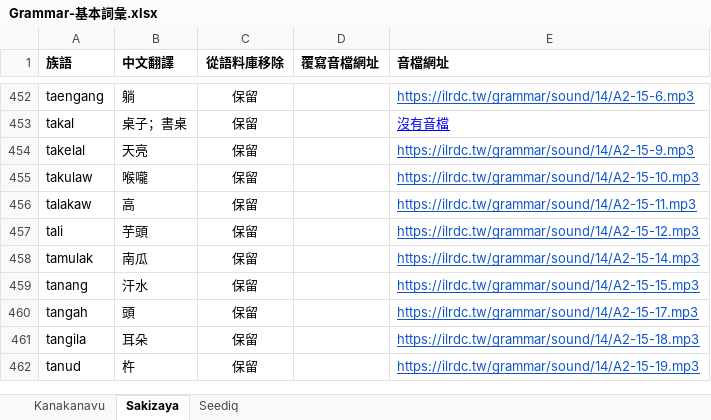
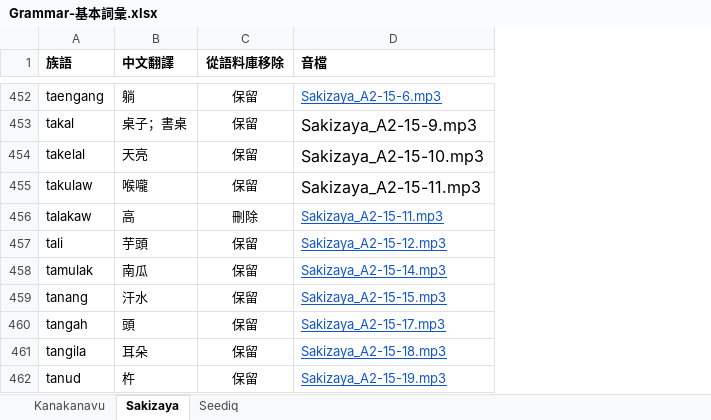
Before and after one commit to liao961120/glossParser, an Excel workbook: grammar-basicTerms/Grammar-基本詞彙.xlsx, sheet Sakizaya, drawn as a sheet; only a part is shown, gaps mark what is left out; values as stored, in another font and other column widths than the file's, no borders; charts and pictures and conditional formats not drawn; removed rows and columns are numbered as before the commit, all else as after; the diff covers the shown part only; the diff names each change by its address in the sheet, - before the commit and + after, or states it on an @@ line.

```diff
--- a/grammar-basicTerms/Grammar-基本詞彙.xlsx (sheet Sakizaya)
+++ b/grammar-basicTerms/Grammar-基本詞彙.xlsx (sheet Sakizaya)
-column D (覆寫音檔網址), empty
-column E (音檔網址), rows 452-462: https://ilrdc.tw/grammar/sound/14/A2-15-6.mp3 | 沒有音檔 | https://ilrdc.tw/grammar/sound/14/A2-15-9.mp3 | https://ilrdc.tw/grammar/sound/14/A2-15-10.mp3 | https://ilrdc.tw/grammar/sound/14/A2-15-11.mp3 | https://ilrdc.tw/grammar/sound/14/A2-15-12.mp3 | https://ilrdc.tw/grammar/sound/14/A2-15-14.mp3 | https://ilrdc.tw/grammar/sound/14/A2-15-15.mp3 | https://ilrdc.tw/grammar/sound/14/A2-15-17.mp3 | https://ilrdc.tw/grammar/sound/14/A2-15-18.mp3 | https://ilrdc.tw/grammar/sound/14/A2-15-19.mp3
+column D (音檔), rows 452-462: Sakizaya_A2-15-6.mp3 | Sakizaya_A2-15-9.mp3 | Sakizaya_A2-15-10.mp3 | Sakizaya_A2-15-11.mp3 | Sakizaya_A2-15-11.mp3 | Sakizaya_A2-15-12.mp3 | Sakizaya_A2-15-14.mp3 | Sakizaya_A2-15-15.mp3 | Sakizaya_A2-15-17.mp3 | Sakizaya_A2-15-18.mp3 | Sakizaya_A2-15-19.mp3
-C456 (從語料庫移除): 保留
+C456 (從語料庫移除): 刪除
```
Also changed, not shown: 15 edited cells elsewhere in this sheet, sheet Kanakanavu, sheet Seediq, 27 other files.
